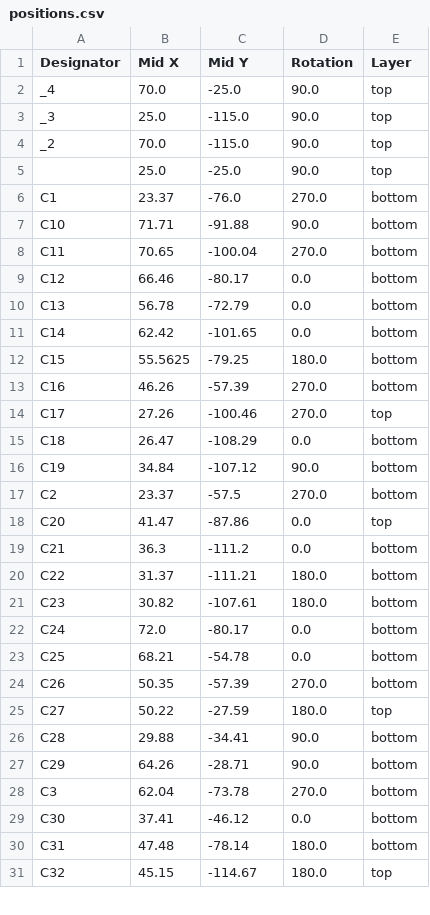
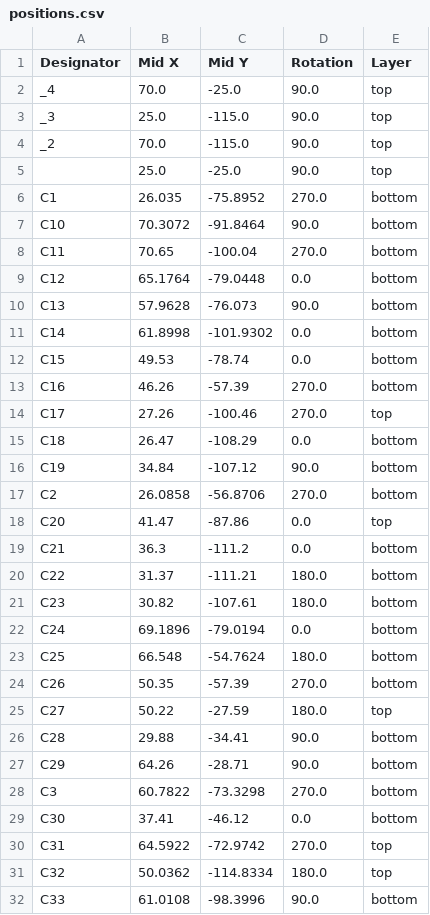
Before and after one commit to djspawnbrest/ESP32AY, a CSV file: PCB/Gerbers/positions.csv, drawn as a sheet; only a part is shown; the diff covers the shown part only.

```diff
--- a/PCB/Gerbers/positions.csv
+++ b/PCB/Gerbers/positions.csv
@@ -5,9 +5,9 @@ _2,70.0,-115.0,90.0,top
 ,25.0,-25.0,90.0,top
-C1,23.37,-76.0,270.0,bottom
-C10,71.71,-91.88,90.0,bottom
+C1,26.035,-75.8952,270.0,bottom
+C10,70.3072,-91.8464,90.0,bottom
 C11,70.65,-100.04,270.0,bottom
-C12,66.46,-80.17,0.0,bottom
-C13,56.78,-72.79,0.0,bottom
-C14,62.42,-101.65,0.0,bottom
-C15,55.5625,-79.25,180.0,bottom
+C12,65.1764,-79.0448,0.0,bottom
+C13,57.9628,-76.073,90.0,bottom
+C14,61.8998,-101.9302,0.0,bottom
+C15,49.53,-78.74,0.0,bottom
 C16,46.26,-57.39,270.0,bottom
@@ -16,3 +16,3 @@ C18,26.47,-108.29,0.0,bottom
 C19,34.84,-107.12,90.0,bottom
-C2,23.37,-57.5,270.0,bottom
+C2,26.0858,-56.8706,270.0,bottom
 C20,41.47,-87.86,0.0,top
@@ -21,4 +21,4 @@ C22,31.37,-111.21,180.0,bottom
 C23,30.82,-107.61,180.0,bottom
-C24,72.0,-80.17,0.0,bottom
-C25,68.21,-54.78,0.0,bottom
+C24,69.1896,-79.0194,0.0,bottom
+C25,66.548,-54.7624,180.0,bottom
 C26,50.35,-57.39,270.0,bottom
@@ -27,5 +27,6 @@ C28,29.88,-34.41,90.0,bottom
 C29,64.26,-28.71,90.0,bottom
-C3,62.04,-73.78,270.0,bottom
+C3,60.7822,-73.3298,270.0,bottom
 C30,37.41,-46.12,0.0,bottom
-C31,47.48,-78.14,180.0,bottom
-C32,45.15,-114.67,180.0,top
+C31,64.5922,-72.9742,270.0,top
+C32,50.0362,-114.8334,180.0,top
+C33,61.0108,-98.3996,90.0,bottom
```
Also changed, not shown: 3 added rows and 65 edited cells elsewhere in this file, PCB/Gerbers/bom.csv, PCB/Gerbers/designators.csv, 12 other files.
